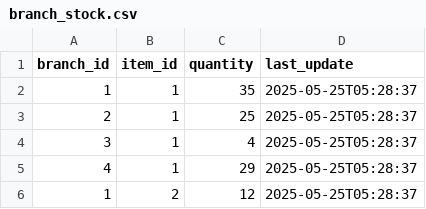
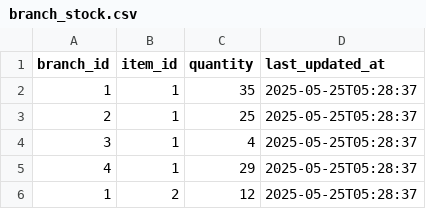
Before and after one commit to sergiocaballeroo/proy-sd, a CSV file: seeds/branch_stock.csv, drawn as a sheet; only a part is shown.

```diff
--- a/seeds/branch_stock.csv
+++ b/seeds/branch_stock.csv
@@ -1,2 +1,2 @@
-branch_id,item_id,quantity,last_update
+branch_id,item_id,quantity,last_updated_at
 1,1,35,2025-05-25T05:28:37
```
Also changed, not shown: seeds/clients.csv, seeds/oxxo_products.csv, 2 other files.
